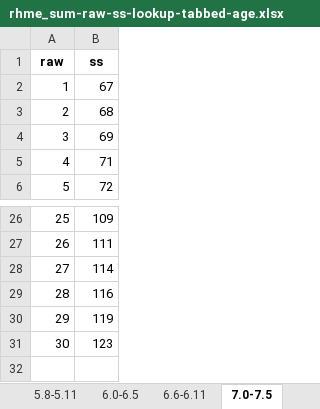
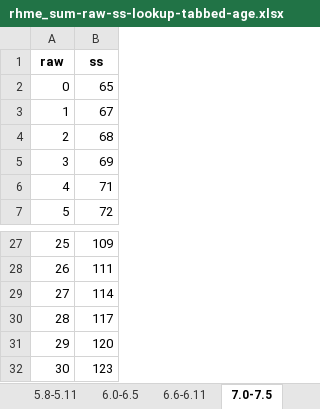
Before and after one commit to wpspublish-public/DSHerzberg-TOD-R, an Excel workbook: OUTPUT-FILES/NORMS/TODE_8.27.21_fornorms/rhme_sum-raw-ss-lookup-tabbed-age.xlsx, sheet 7.0-7.5, drawn as a sheet; only a part is shown, gaps mark what is left out; values as stored, in another font and other column widths than the file's, no borders; addresses are those after the commit; the diff names each change by its address in the sheet, - before the commit and + after, or states it on an @@ line.

```diff
--- a/OUTPUT-FILES/NORMS/TODE_8.27.21_fornorms/rhme_sum-raw-ss-lookup-tabbed-age.xlsx (sheet 7.0-7.5)
+++ b/OUTPUT-FILES/NORMS/TODE_8.27.21_fornorms/rhme_sum-raw-ss-lookup-tabbed-age.xlsx (sheet 7.0-7.5)
+row 2: 0 | 65
-B30 (ss): 116
+B30 (ss): 117
-B31 (ss): 119
+B31 (ss): 120
```
Also changed, not shown: sheet 5.8-5.11, sheet 8.6-9.3, sheet 8.0-8.5, sheet 6.0-6.5, sheet 5.4-5.7, sheet 5.0-5.3, 2 more sheets, OUTPUT-FILES/NORMS/TODE_8.27.21_fornorms/sege_sum-raw-ss-lookup-tabbed-age.xlsx, 11 other files.
